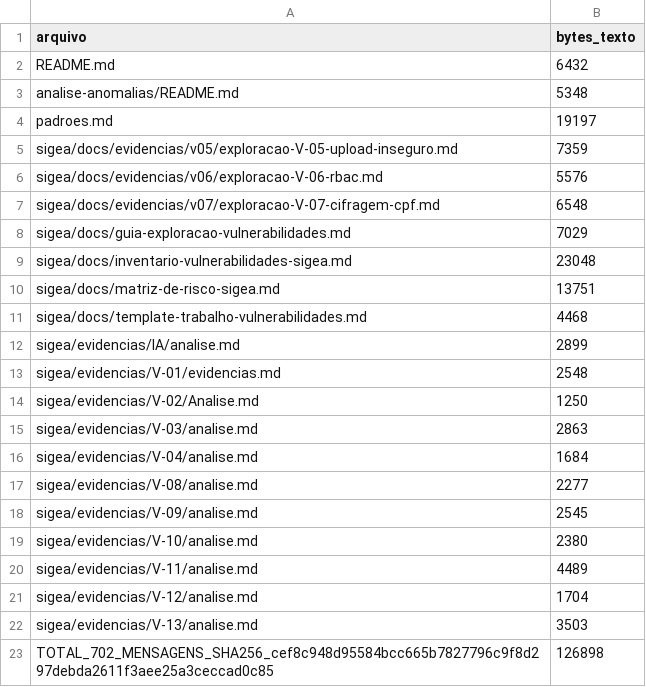
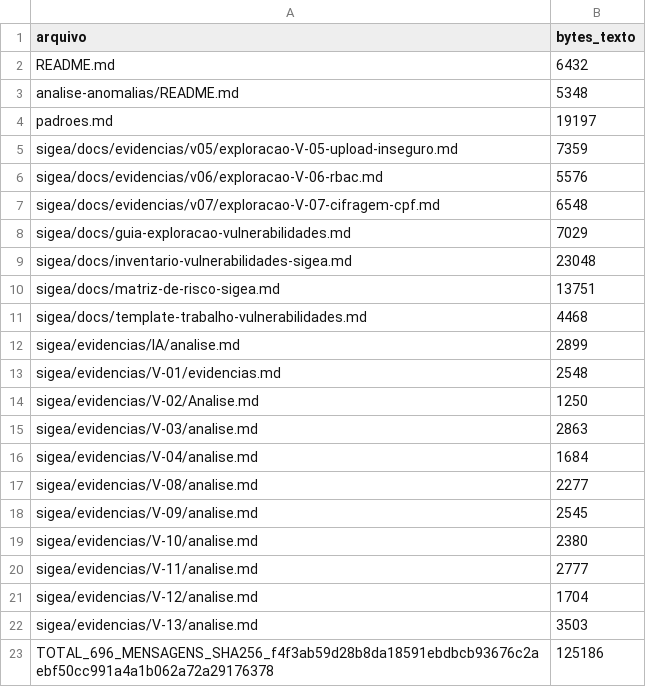
Before and after one commit to mbvo1/Plataforma-de-Ensino-On-line, a CSV file: sigea/evidencias/projeto-2/corpus-estatistico.csv, drawn as a sheet.

```diff
--- a/sigea/evidencias/projeto-2/corpus-estatistico.csv
+++ b/sigea/evidencias/projeto-2/corpus-estatistico.csv
@@ -19,5 +19,5 @@ sigea/evidencias/V-09/analise.md,2545
 sigea/evidencias/V-10/analise.md,2380
-sigea/evidencias/V-11/analise.md,4489
+sigea/evidencias/V-11/analise.md,2777
 sigea/evidencias/V-12/analise.md,1704
 sigea/evidencias/V-13/analise.md,3503
-TOTAL_702_MENSAGENS_SHA256_cef8c948d95584bcc665b7827796c9f8d297debda2611f3aee25a3ceccad0c85,126898
+TOTAL_696_MENSAGENS_SHA256_f4f3ab59d28b8da18591ebdbcb93676c2aebf50cc991a4a1b062a72a29176378,125186
```
Also changed, not shown: sigea/evidencias/projeto-2/estatistico.csv, sigea/evidencias/projeto-2/frequencia-bytes.csv, 3 other files.
